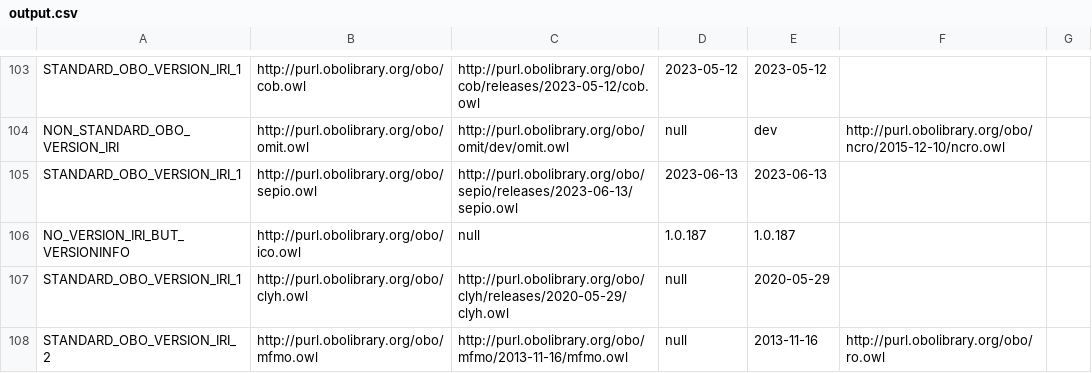
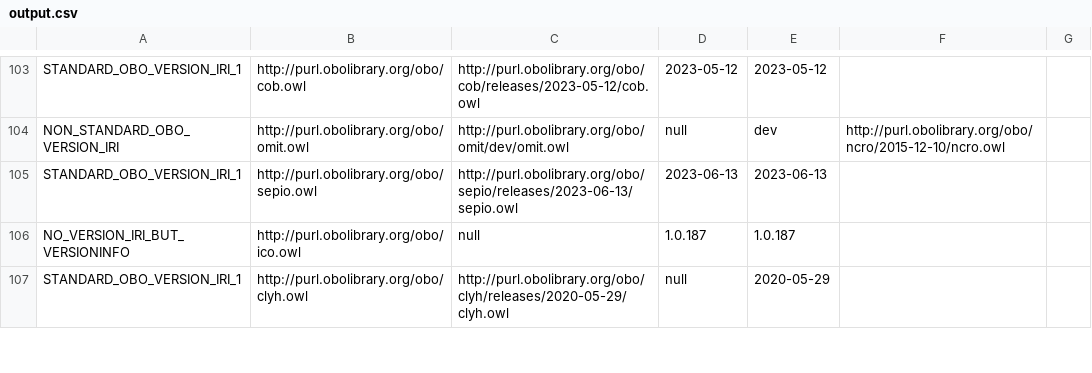
Before and after one commit to psiotwo/ontology-version-extractor, a CSV file: output.csv, drawn as a sheet; only a part is shown, gaps mark what is left out; the diff covers the shown part only; the diff names each change by its address in the sheet, - before the commit and + after, or states it on an @@ line.

Commit message:
Deploying to gh-pages from @ psiotwo/ontology-version-extractor@a0b838e29500d665c7c5144392f987af7cad4d2c 🚀

```diff
--- a/output.csv
+++ b/output.csv
-row 108: STANDARD_OBO_VERSION_IRI_2 | http://purl.obolibrary.org/obo/mfmo.owl | http://purl.obolibrary.org/obo/mfmo/2013-11-16/mfmo.owl | null | 2013-11-16 | http://purl.obolibrary.org/obo/ro.owl
```
Also changed, not shown: 2 removed rows and 5 edited cells elsewhere in this file, 2 other files.
